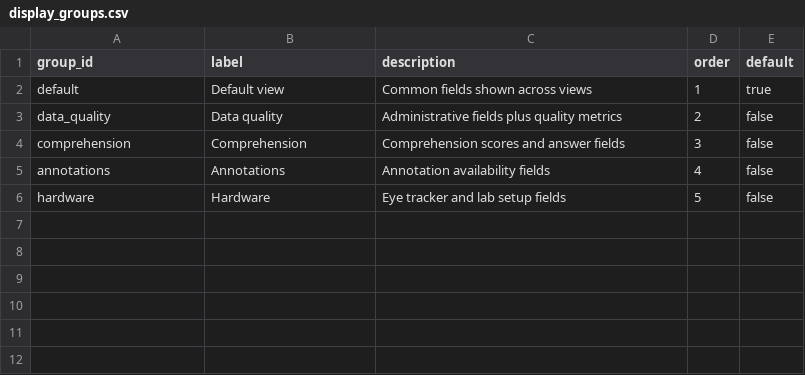
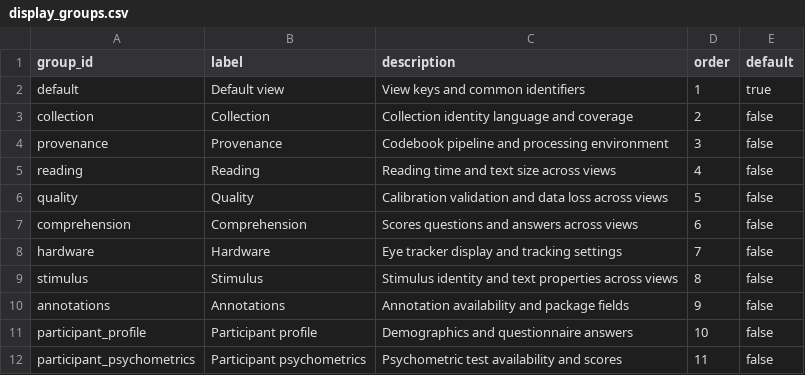
Before and after one commit to MultiplEYE-COST/multipleye-preprocessing, a CSV file: codebook/display_groups.csv, drawn as a sheet.

Commit message:
feat: add cross-view demo display groups and a docs check (#325)
* feat: add demo display groups

* refactor: merge demo display groups across views

* docs: document display groups and add a docs check

* docs: audit guide output documentation

```diff
--- a/codebook/display_groups.csv
+++ b/codebook/display_groups.csv
@@ -1,6 +1,12 @@
 group_id,label,description,order,default
-default,Default view,Common fields shown across views,1,true
-data_quality,Data quality,Administrative fields plus quality metrics,2,false
-comprehension,Comprehension,Comprehension scores and answer fields,3,false
-annotations,Annotations,Annotation availability fields,4,false
-hardware,Hardware,Eye tracker and lab setup fields,5,false
+default,Default view,View keys and common identifiers,1,true
+collection,Collection,Collection identity language and coverage,2,false
+provenance,Provenance,Codebook pipeline and processing environment,3,false
+reading,Reading,Reading time and text size across views,4,false
+quality,Quality,Calibration validation and data loss across views,5,false
+comprehension,Comprehension,Scores questions and answers across views,6,false
+hardware,Hardware,Eye tracker display and tracking settings,7,false
+stimulus,Stimulus,Stimulus identity and text properties across views,8,false
+annotations,Annotations,Annotation availability and package fields,9,false
+participant_profile,Participant profile,Demographics and questionnaire answers,10,false
+participant_psychometrics,Participant psychometrics,Psychometric test availability and scores,11,false
```
Also changed, not shown: 10 other files.
